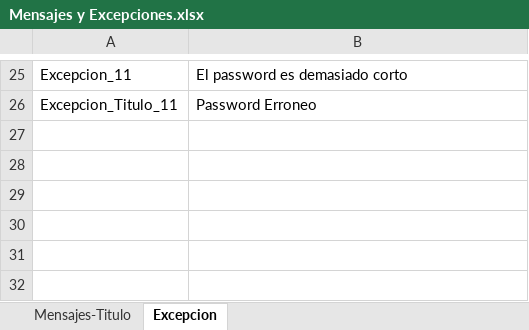
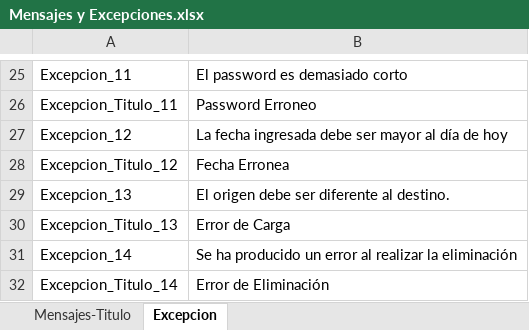
Before and after one commit to MWOLCZOK/Diploma, an Excel workbook: Diploma-Wolczok/PrototipoMundoTravel/Mensajes y Excepciones.xlsx, sheet Excepcion, drawn as a sheet; only a part is shown, gaps mark what is left out; values as stored, in another font and other column widths than the file's, no borders; the diff names each change by its address in the sheet, - before the commit and + after, or states it on an @@ line.

```diff
--- a/Diploma-Wolczok/PrototipoMundoTravel/Mensajes y Excepciones.xlsx (sheet Excepcion)
+++ b/Diploma-Wolczok/PrototipoMundoTravel/Mensajes y Excepciones.xlsx (sheet Excepcion)
+row 27: Excepcion_12 | La fecha ingresada debe ser mayor al día de hoy
+row 28: Excepcion_Titulo_12 | Fecha Erronea
+row 29: Excepcion_13 | El origen debe ser diferente al destino.
+row 30: Excepcion_Titulo_13 | Error de Carga
+row 31: Excepcion_14 | Se ha producido un error al realizar la eliminación
+row 32: Excepcion_Titulo_14 | Error de Eliminación
```
Also changed, not shown: 25 other files.
